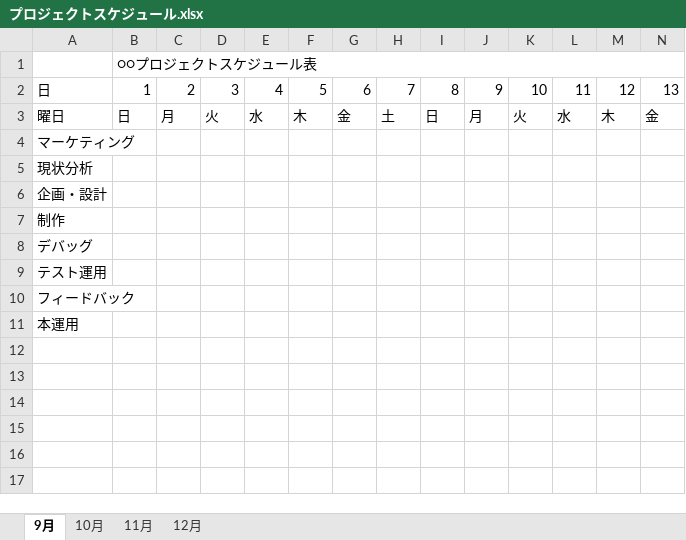
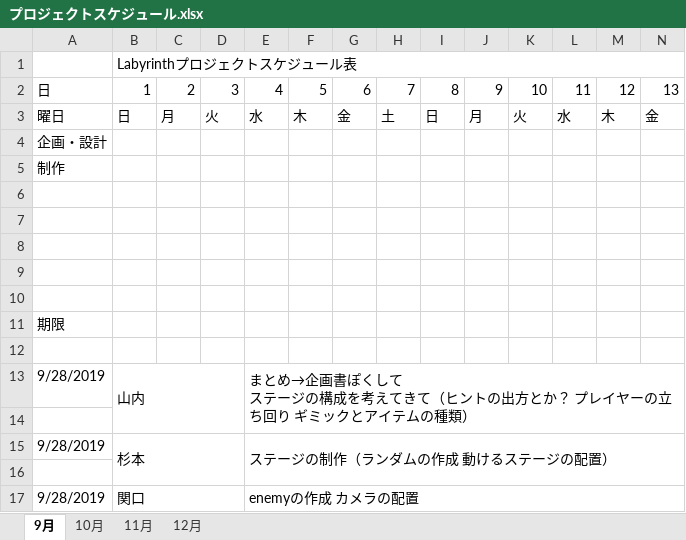
Before and after one commit to Yuta0605/Labyrinth, an Excel workbook: 資料/プロジェクトスケジュール.xlsx, sheet 9月, drawn as a sheet; only a part is shown; values as stored, in another font and other column widths than the file's, no cell formats; charts and pictures and conditional formats not drawn; removed rows and columns are numbered as before the commit, all else as after; rows hold the shown columns only; ↵ is a line break in a cell; the diff names each change by its address in the sheet, - before the commit and + after, or states it on an @@ line.

```diff
--- a/資料/プロジェクトスケジュール.xlsx (sheet 9月)
+++ b/資料/プロジェクトスケジュール.xlsx (sheet 9月)
-B1: ○○プロジェクトスケジュール表
+B1: Labyrinthプロジェクトスケジュール表
-row 4: マーケティング
-row 5: 現状分析
-A6: デバッグ
+A6: (empty)
-A7: テスト運用
+A7: (empty)
-A8: フィードバック
+A8: (empty)
+row 9: (empty)
+row 10: (empty)
-A11: 本運用
+A11: 期限
+row 12: (empty)
+row 13: 9/28/2019 | 山内 |  |  | まとめ→企画書ぽくして ↵ ステージの構成を考えてきて（ヒントの出方とか？ プレイヤーの立ち回り ギミックとアイテムの種類）
+row 14: (empty)
+row 15: 9/28/2019 | 杉本 |  |  | ステージの制作（ランダムの作成 動けるステージの配置）
+row 16: (empty)
+row 17: 9/28/2019 | 関口 |  |  | enemyの作成 カメラの配置
```
Also changed, not shown: cell formats, charts or pictures, 4 other files.
